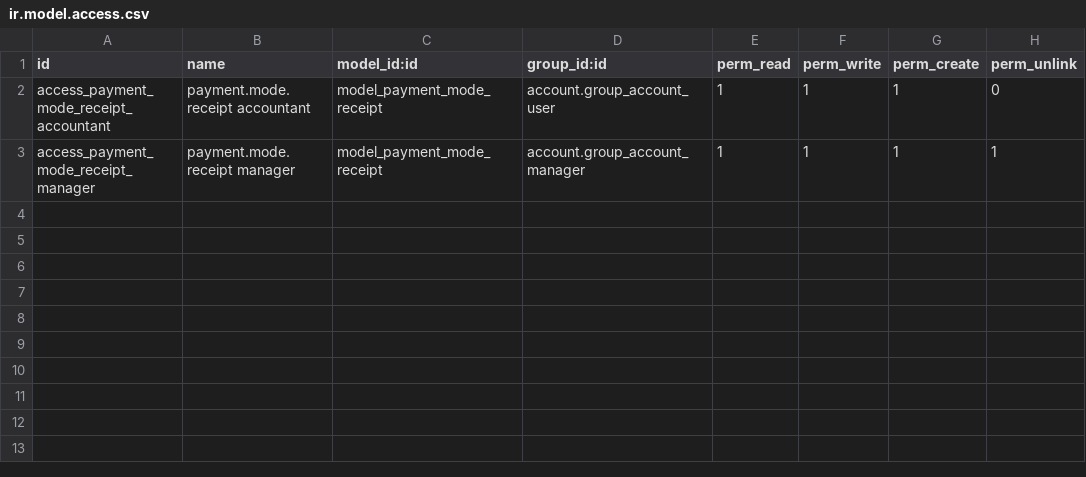
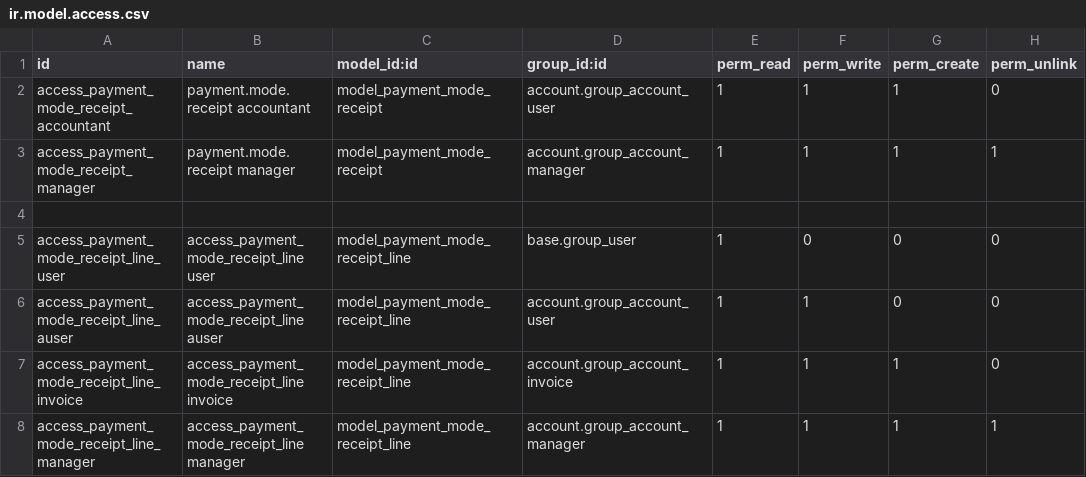
Before and after one commit to OCA/l10n-argentina, a CSV file: l10n_ar_account_payment/security/ir.model.access.csv, drawn as a sheet.

```diff
--- a/l10n_ar_account_payment/security/ir.model.access.csv
+++ b/l10n_ar_account_payment/security/ir.model.access.csv
@@ -3 +3,6 @@
 "access_payment_mode_receipt_manager","payment.mode.receipt manager","model_payment_mode_receipt","account.group_account_manager",1,1,1,1
+
+access_payment_mode_receipt_line_user,access_payment_mode_receipt_line user,model_payment_mode_receipt_line,base.group_user,1,0,0,0
+access_payment_mode_receipt_line_auser,access_payment_mode_receipt_line auser,model_payment_mode_receipt_line,account.group_account_user,1,1,0,0
+access_payment_mode_receipt_line_invoice,access_payment_mode_receipt_line invoice,model_payment_mode_receipt_line,account.group_account_invoice,1,1,1,0
+access_payment_mode_receipt_line_manager,access_payment_mode_receipt_line manager,model_payment_mode_receipt_line,account.group_account_manager,1,1,1,1
```
Also changed, not shown: 1 other file.
